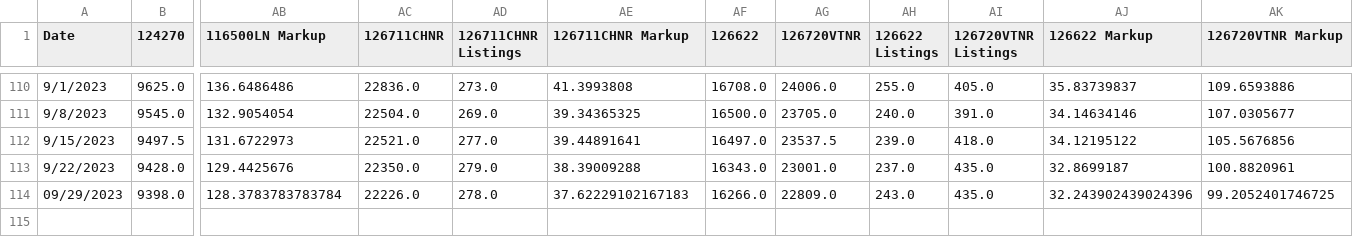
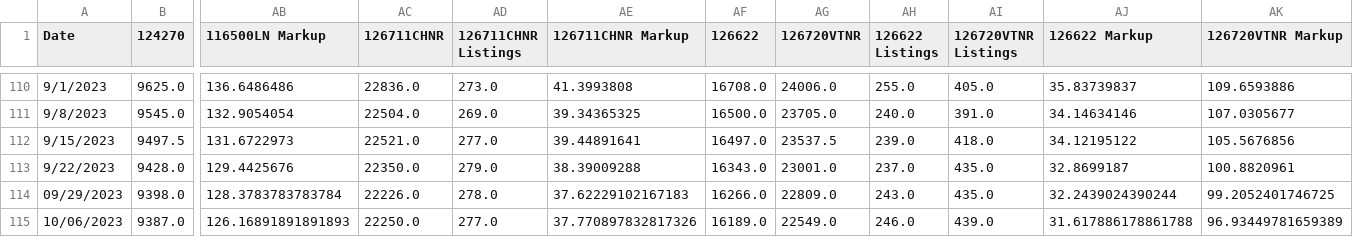
Before and after one commit to bobbypine/Rolex, a CSV file: Prices/Weekly_Median_Prices.csv, drawn as a sheet; only a part is shown, gaps mark what is left out; rows hold the shown columns only; the diff names each change by its address in the sheet, - before the commit and + after, or states it on an @@ line.

Commit message:
Pricing Updates

```diff
--- a/Prices/Weekly_Median_Prices.csv
+++ b/Prices/Weekly_Median_Prices.csv
-AJ114 (126622 Markup): 32.243902439024396
+AJ114 (126622 Markup): 32.2439024390244
+row 115: 10/06/2023 | 9387.0 | 126.16891891891893 | 22250.0 | 277.0 | 37.770897832817326 | 16189.0 | 22549.0 | 246.0 | 439.0 | 31.617886178861788 | 96.93449781659389
```
